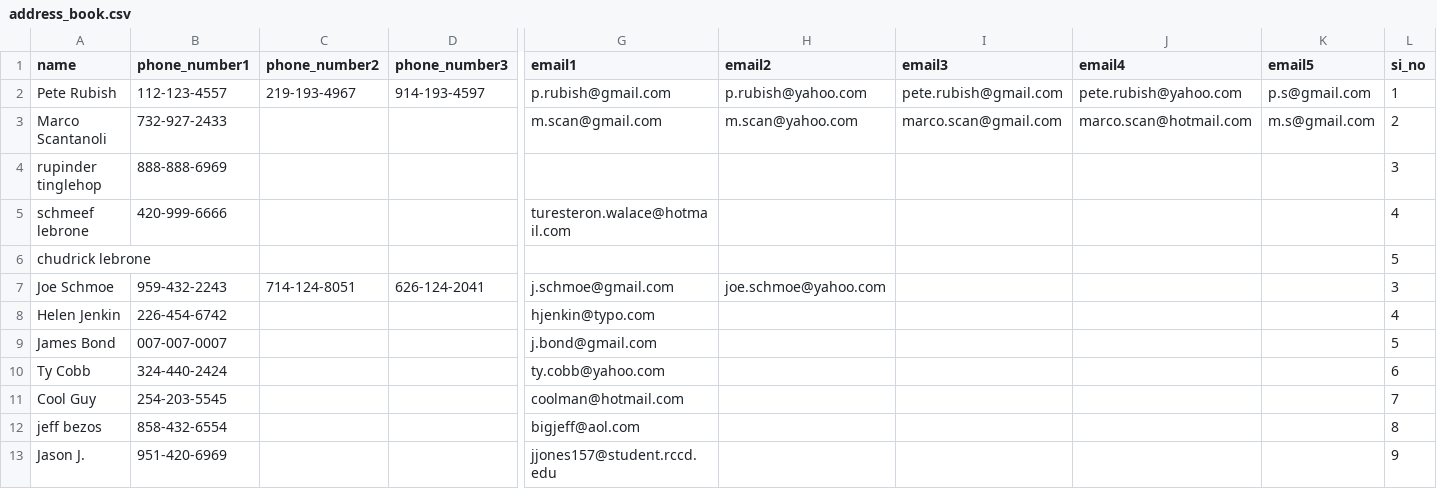
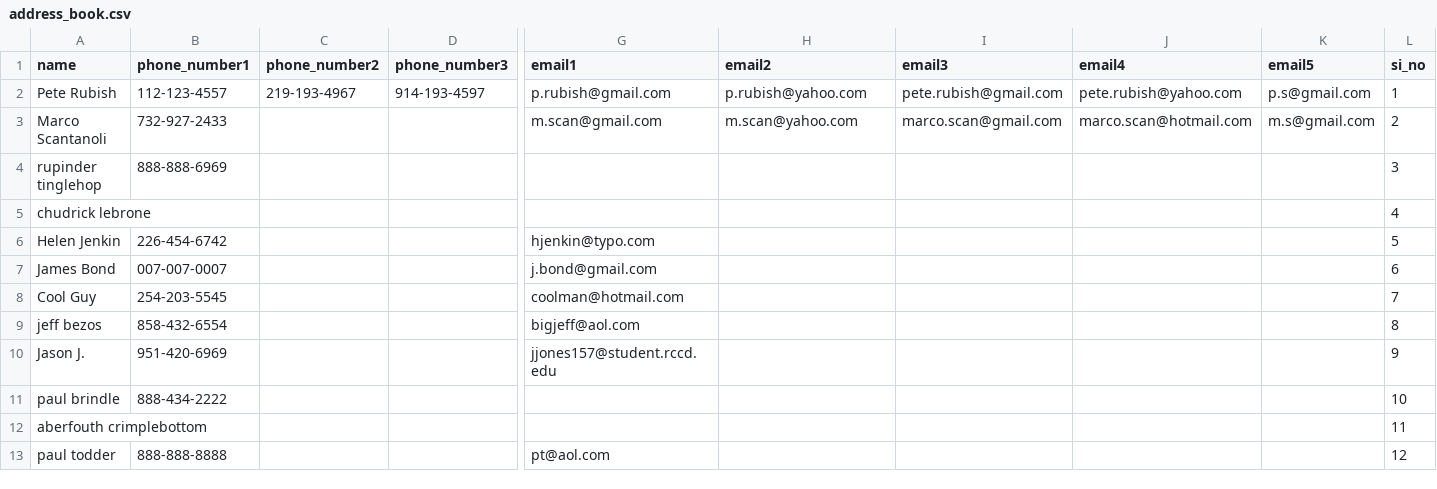
Before and after one commit to JasonJonesTheDev/cs2600-spring-2022-project-3, a CSV file: address_book.csv, drawn as a sheet; only a part is shown, gaps mark what is left out; removed rows and columns are numbered as before the commit, all else as after; rows hold the shown columns only; the diff names each change by its address in the sheet, - before the commit and + after, or states it on an @@ line.

```diff
--- a/address_book.csv
+++ b/address_book.csv
-row 5: schmeef lebrone | 420-999-6666 |  |  | turesteron.walace@hotmail.com |  |  |  |  | 4
-L5 (si_no): 5
+L5 (si_no): 4
-row 7: Joe Schmoe | 959-432-2243 | 714-124-8051 | 626-124-2041 | j.schmoe@gmail.com | joe.schmoe@yahoo.com |  |  |  | 3
-L6 (si_no): 4
+L6 (si_no): 5
-L7 (si_no): 5
+L7 (si_no): 6
-row 10: Ty Cobb | 324-440-2424 |  |  | ty.cobb@yahoo.com |  |  |  |  | 6
+row 11: paul brindle | 888-434-2222 |  |  |  |  |  |  |  | 10
+row 12: aberfouth crimplebottom |  |  |  |  |  |  |  |  | 11
+row 13: paul todder | 888-888-8888 |  |  | pt@aol.com |  |  |  |  | 12
```
Also changed, not shown: 5 other files.
